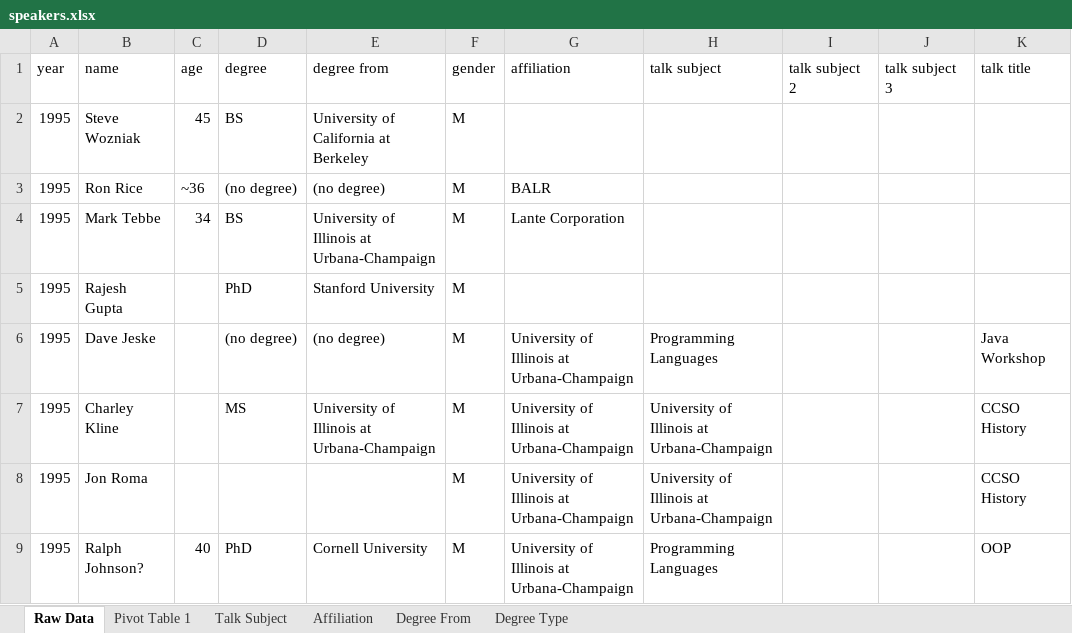
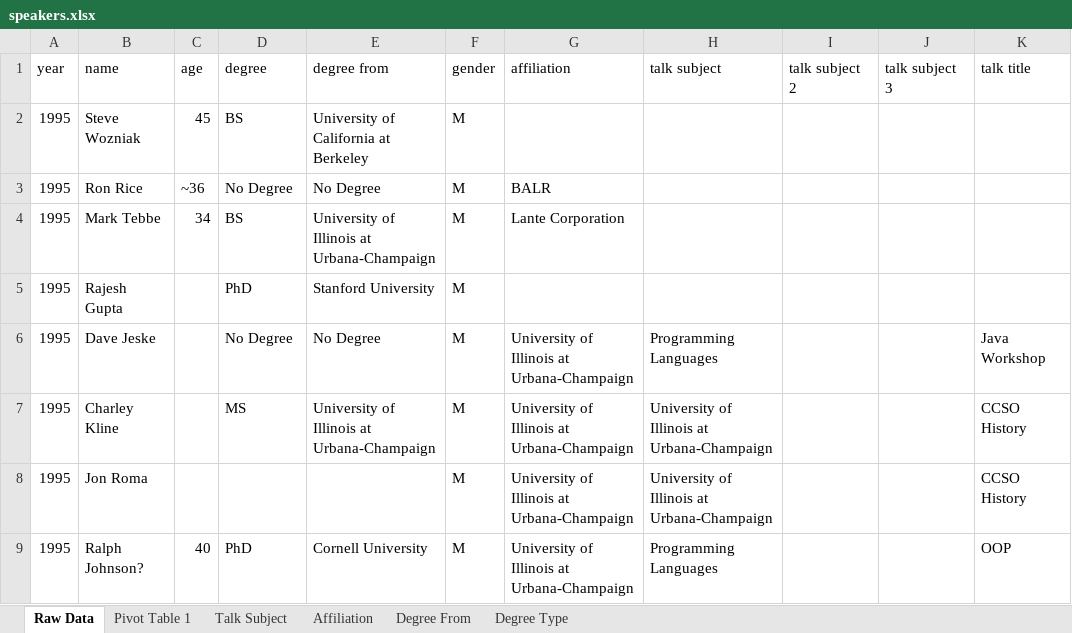
Before and after one commit to colegleason/reflections-squared, an Excel workbook: speakers.xlsx, sheet Raw Data, drawn as a sheet; only a part is shown; values as stored, in another font and other column widths than the file's, no borders; the diff covers the shown part only; the diff names each change by its address in the sheet, - before the commit and + after, or states it on an @@ line.

Commit message:
updated no degree data, added top degree list

```diff
--- a/speakers.xlsx (sheet Raw Data)
+++ b/speakers.xlsx (sheet Raw Data)
-D3 (degree): (no degree)
+D3 (degree): No Degree
-E3 (degree from): (no degree)
+E3 (degree from): No Degree
-D6 (degree): (no degree)
+D6 (degree): No Degree
-E6 (degree from): (no degree)
+E6 (degree from): No Degree
```
Also changed, not shown: 41 edited cells elsewhere in this sheet, 2 other files.
